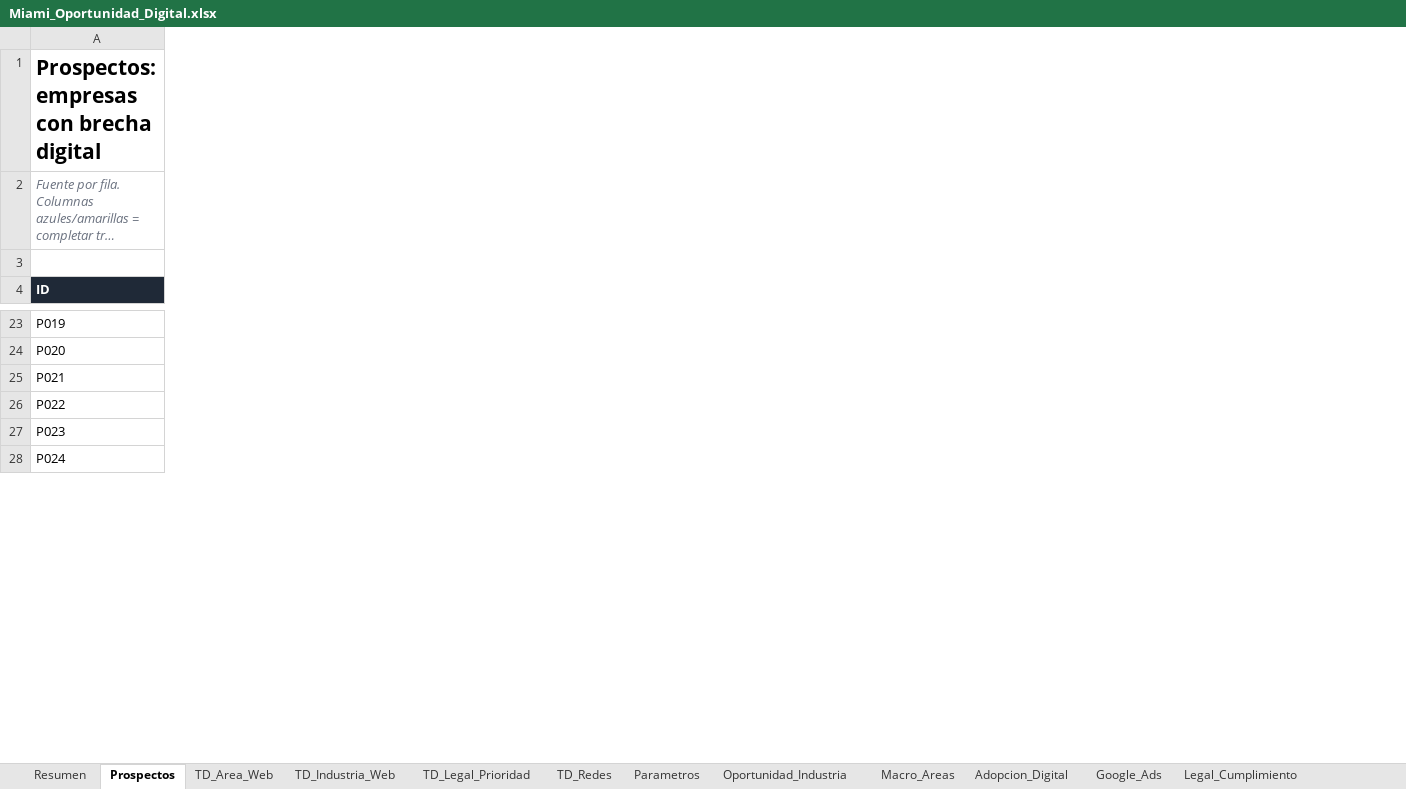
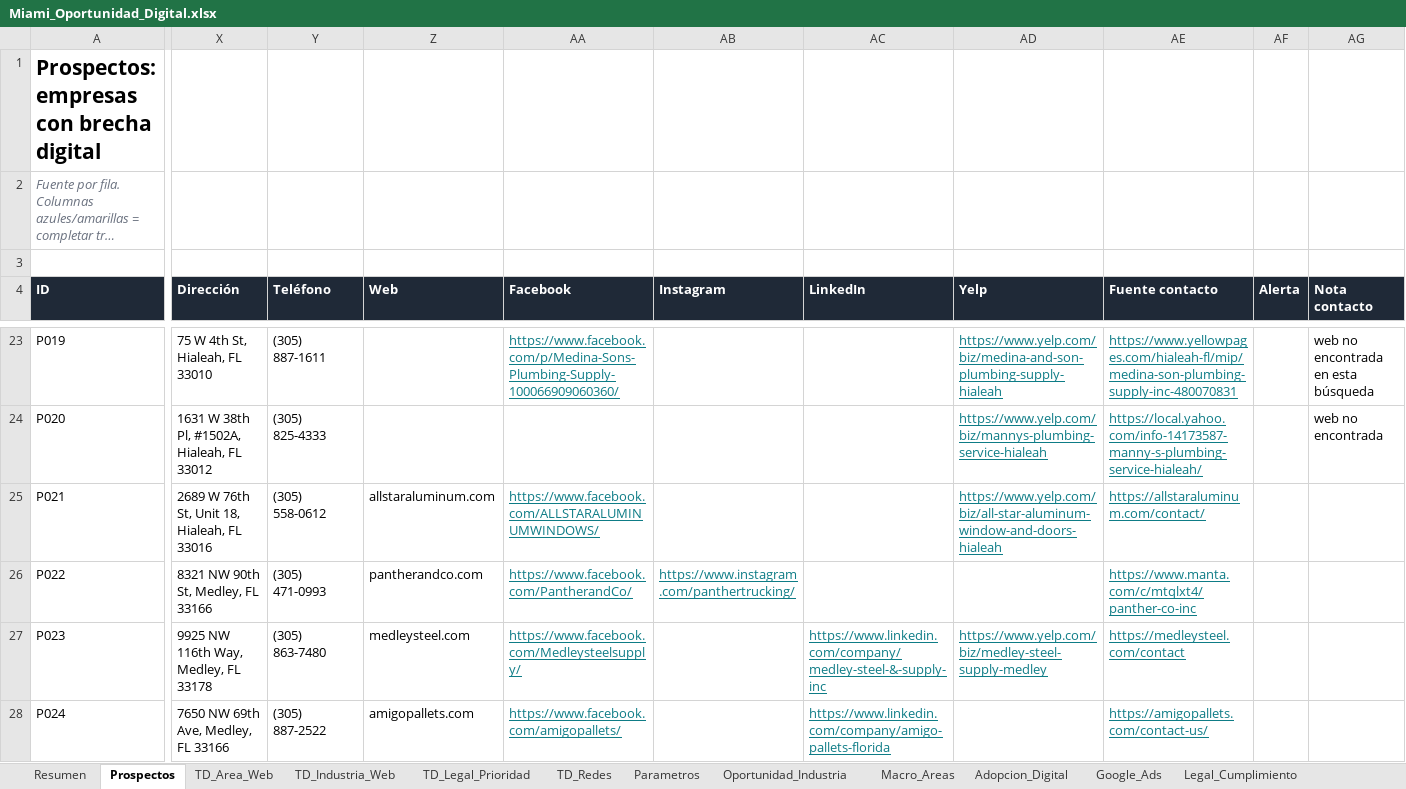
Before and after one commit to focoworking/discover, an Excel workbook: research/Miami_Oportunidad_Digital.xlsx, sheet Prospectos, drawn as a sheet; only a part is shown, gaps mark what is left out; long unchanged cells end in …; values as stored, in another font and other column widths than the file's, no borders; charts and pictures and conditional formats not drawn; the diff covers the shown part only; the diff names each change by its address in the sheet, - before the commit and + after, or states it on an @@ line.

```diff
--- a/research/Miami_Oportunidad_Digital.xlsx (sheet Prospectos)
+++ b/research/Miami_Oportunidad_Digital.xlsx (sheet Prospectos)
+column X (Dirección), rows 23-28: 75 W 4th St, Hialeah, FL 33010 | 1631 W 38th Pl, #1502A, Hialeah, FL 33012 | 2689 W 76th St, Unit 18, Hialeah, FL 33016 | 8321 NW 90th St, Medley, FL 33166 | 9925 NW 116th Way, Medley, FL 33178 | 7650 NW 69th Ave, Medley, FL 33166
+column Y (Teléfono), rows 23-28: (305) 887-1611 | (305) 825-4333 | (305) 558-0612 | (305) 471-0993 | (305) 863-7480 | (305) 887-2522
+column Z (Web), rows 25-28: allstaraluminum.com | pantherandco.com | medleysteel.com | amigopallets.com
+column AA (Facebook), rows 23-28: https://www.facebook.com/p/Medina-Sons-Plumbing-Supply-100066909060360/ |  | https://www.facebook.com/ALLSTARALUMINUMWINDOWS/ | https://www.facebook.com/PantherandCo/ | https://www.facebook.com/Medleysteelsupply/ | https://www.facebook.com/amigopallets/
+column AB (Instagram), row 26: https://www.instagram.com/panthertrucking/
+column AC (LinkedIn), rows 27-28: https://www.linkedin.com/company/medley-steel-&-supply-inc | https://www.linkedin.com/company/amigo-pallets-florida
+column AD (Yelp), rows 23-27: https://www.yelp.com/biz/medina-and-son-plumbing-supply-hialeah | https://www.yelp.com/biz/mannys-plumbing-service-hialeah | https://www.yelp.com/biz/all-star-aluminum-window-and-doors-hialeah |  | https://www.yelp.com/biz/medley-steel-supply-medley
+column AE (Fuente contacto), rows 23-28: https://www.yellowpages.com/hialeah-fl/mip/medina-son-plumbing-supply-inc-480070831 | https://local.yahoo.com/info-14173587-manny-s-plumbing-service-hialeah/ | https://allstaraluminum.com/contact/ | https://www.manta.com/c/mtqlxt4/panther-co-inc | https://medleysteel.com/contact | https://amigopallets.com/contact-us/
+column AF (Alerta), empty
+column AG (Nota contacto), rows 23-24: web no encontrada en esta búsqueda | web no encontrada
```
Also changed, not shown: 205 edited cells elsewhere in this sheet, sheet TD_Area_Web, sheet Oportunidad_Industria, sheet TD_Industria_Web, sheet TD_Legal_Prioridad, sheet TD_Redes, sheet Resumen, formulas that keep their value, 5 other files.
